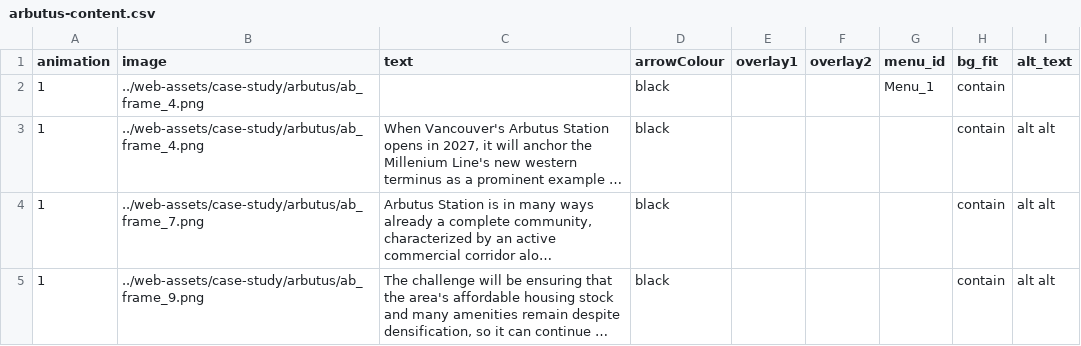
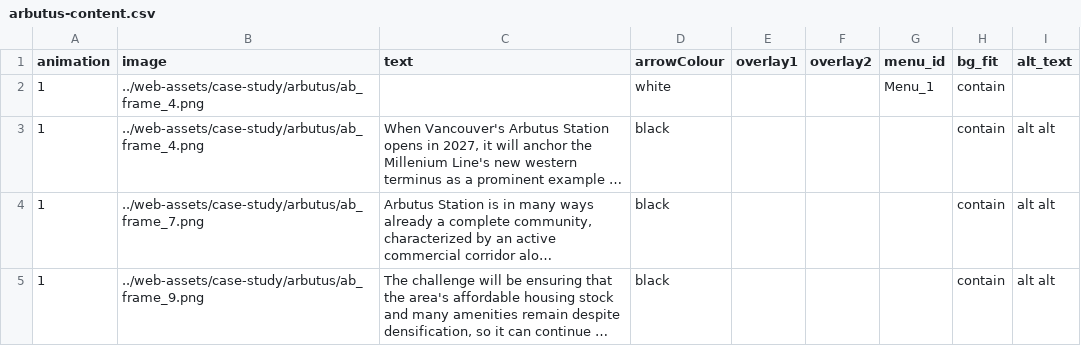
Before and after one commit to schoolofcities/tod-on-main, a CSV file: static/web-assets/case-study/arbutus/arbutus-content.csv, drawn as a sheet; long unchanged cells end in …; the diff names each change by its address in the sheet, - before the commit and + after, or states it on an @@ line.

Commit message:
update cooksville and arbutus content

```diff
--- a/static/web-assets/case-study/arbutus/arbutus-content.csv
+++ b/static/web-assets/case-study/arbutus/arbutus-content.csv
-D2 (arrowColour): black
+D2 (arrowColour): white
```
Also changed, not shown: 6 other files.
